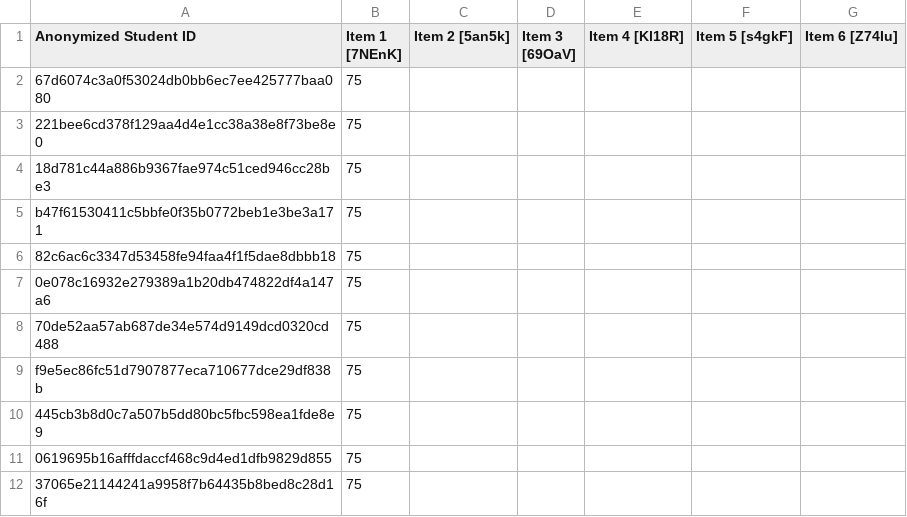
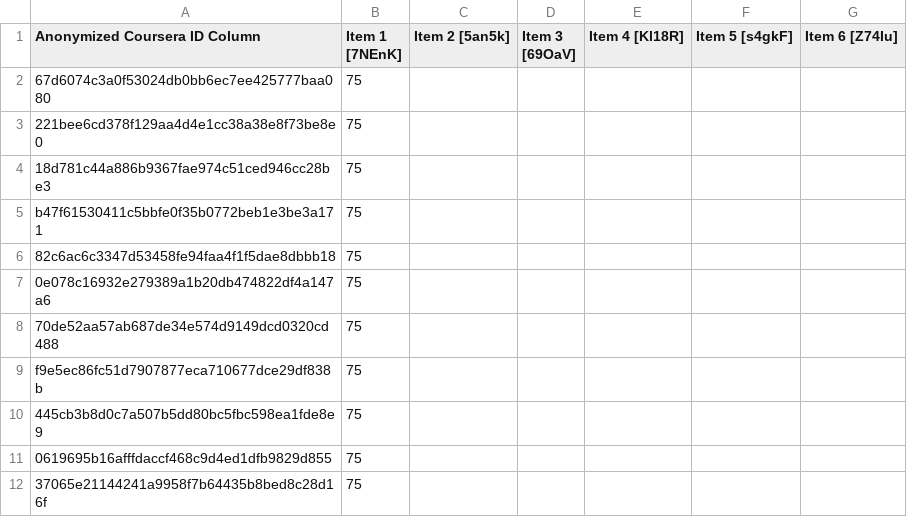
Before and after one commit to santigallego9/SantiGallego, a CSV file: test_anon_fixed.csv (was test_anon.csv), drawn as a sheet.

Commit message:
Update and rename test_anon.csv to test_anon_fixed.csv

```diff
--- a/test_anon.csv
+++ b/test_anon_fixed.csv
@@ -1,2 +1,2 @@
-Anonymized Student ID,Item 1 [7NEnK] ,Item 2 [5an5k],Item 3 [69OaV], Item 4 [Kl18R], Item 5 [s4gkF], Item 6 [Z74Iu]
+Anonymized Coursera ID Column,Item 1 [7NEnK] ,Item 2 [5an5k],Item 3 [69OaV], Item 4 [Kl18R], Item 5 [s4gkF], Item 6 [Z74Iu]
 67d6074c3a0f53024db0bb6ec7ee425777baa080,75,,,,,
```
